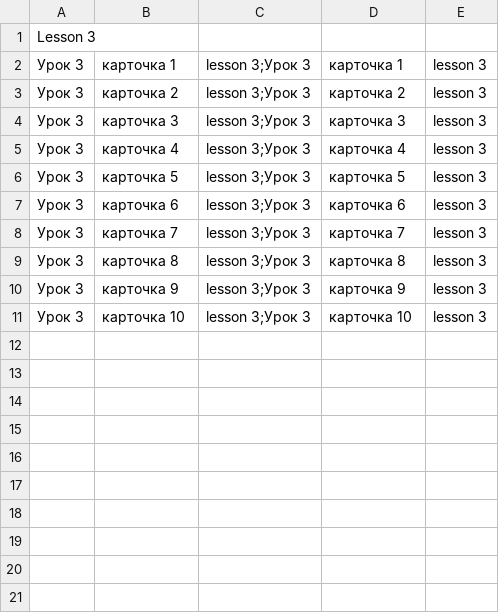
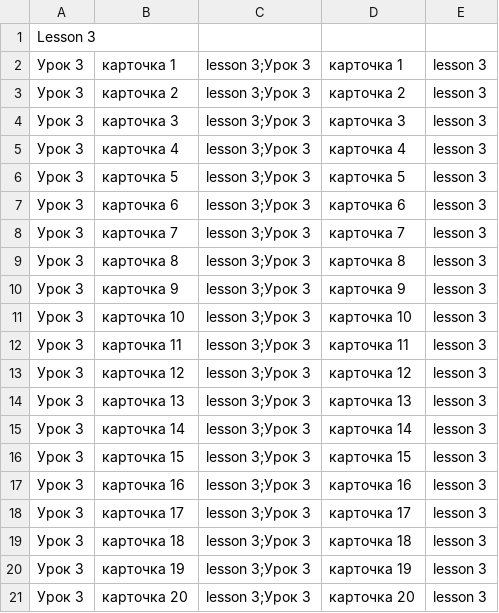
Before and after one commit to PortnovAlex80/BaseGrammy, a CSV file: lesson_packs/Test_Scheduler/lesson_03.csv, drawn as a sheet; the diff names each change by its address in the sheet, - before the commit and + after, or states it on an @@ line.

```diff
--- a/lesson_packs/Test_Scheduler/lesson_03.csv
+++ b/lesson_packs/Test_Scheduler/lesson_03.csv
+row 12: Урок 3 | карточка 11 | lesson 3;Урок 3 | карточка 11 | lesson 3
+row 13: Урок 3 | карточка 12 | lesson 3;Урок 3 | карточка 12 | lesson 3
+row 14: Урок 3 | карточка 13 | lesson 3;Урок 3 | карточка 13 | lesson 3
+row 15: Урок 3 | карточка 14 | lesson 3;Урок 3 | карточка 14 | lesson 3
+row 16: Урок 3 | карточка 15 | lesson 3;Урок 3 | карточка 15 | lesson 3
+row 17: Урок 3 | карточка 16 | lesson 3;Урок 3 | карточка 16 | lesson 3
+row 18: Урок 3 | карточка 17 | lesson 3;Урок 3 | карточка 17 | lesson 3
+row 19: Урок 3 | карточка 18 | lesson 3;Урок 3 | карточка 18 | lesson 3
+row 20: Урок 3 | карточка 19 | lesson 3;Урок 3 | карточка 19 | lesson 3
+row 21: Урок 3 | карточка 20 | lesson 3;Урок 3 | карточка 20 | lesson 3
```
Also changed, not shown: lesson_packs/Test_Scheduler/lesson_01.csv, lesson_packs/Test_Scheduler/lesson_02.csv, 14 other files.
